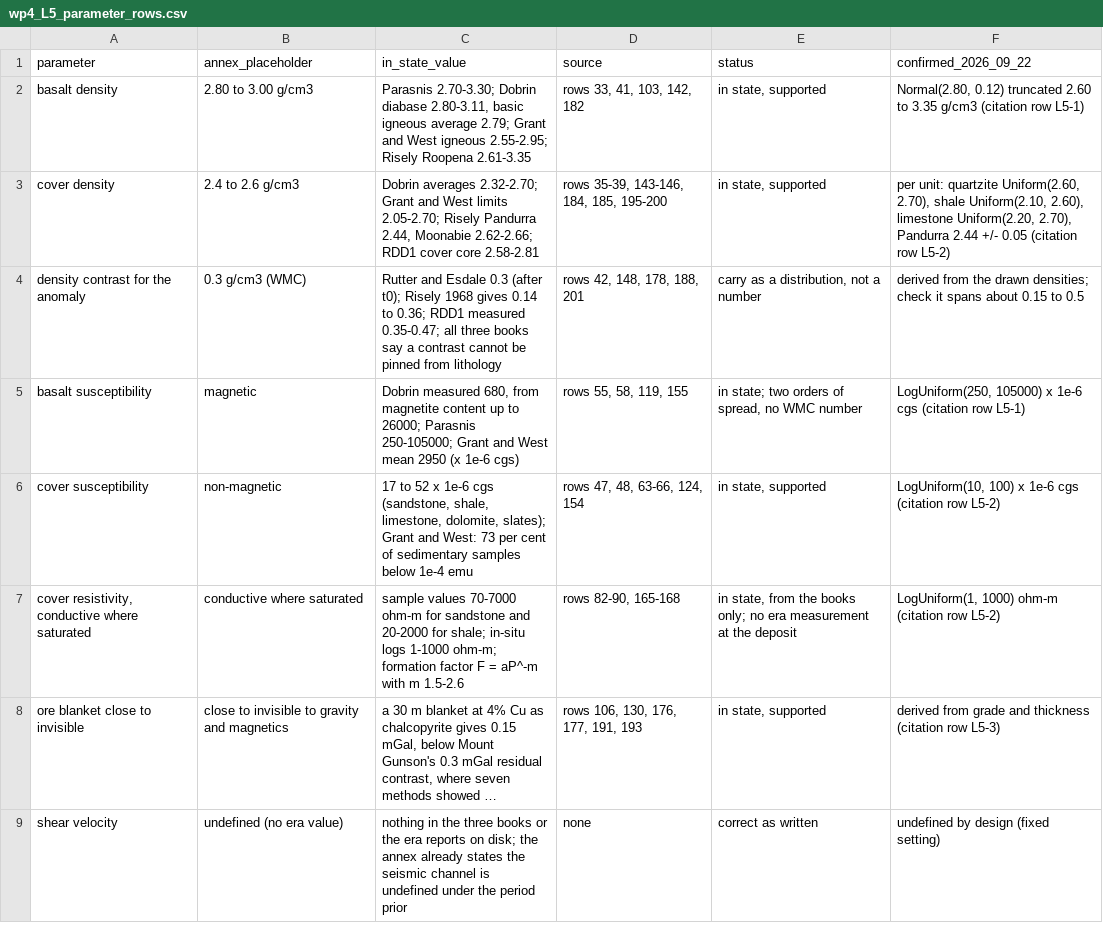
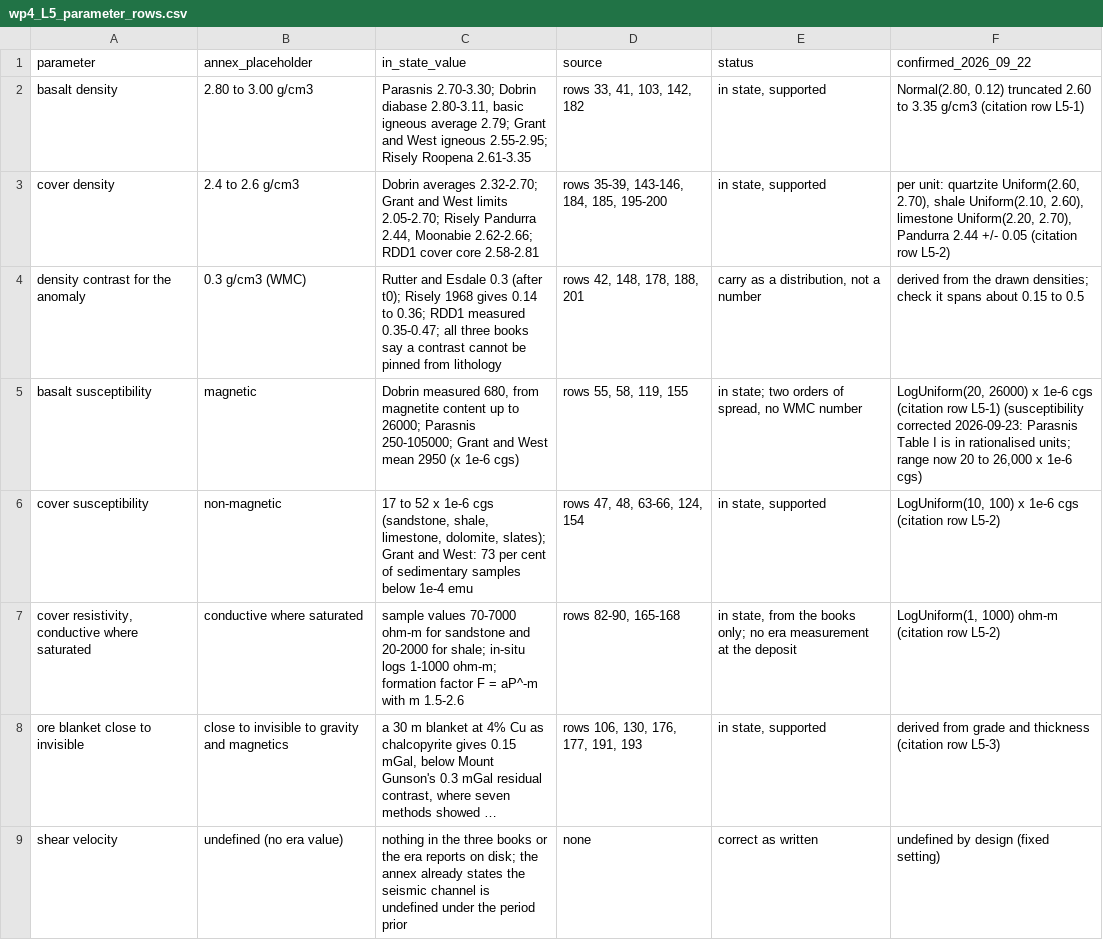
Before and after one commit to Patrick-PengLi/SVOI_OD, a CSV file: 02_level_parameter_rows/wp4_L5_parameter_rows.csv, drawn as a sheet; only a part is shown; long unchanged cells end in …; the diff covers the shown part only.

```diff
--- a/02_level_parameter_rows/wp4_L5_parameter_rows.csv
+++ b/02_level_parameter_rows/wp4_L5_parameter_rows.csv
@@ -4,3 +4,3 @@ cover density,2.4 to 2.6 g/cm3,"Dobrin averages 2.32-2.70; Grant and West limits
 density contrast for the anomaly,0.3 g/cm3 (WMC),Rutter and Esdale 0.3 (after t0); Risely 1968 gives 0.14 to 0.36; RDD1 measured 0.35-0.47; all three books say a contrast cannot be pinned from lithology,"rows 42, 148, 178, 188, 201","carry as a distribution, not a number",derived from the drawn densities; check it spans about 0.15 to 0.5
-basalt susceptibility,magnetic,"Dobrin measured 680, from magnetite content up to 26000; Parasnis 250-105000; Grant and West mean 2950 (x 1e-6 cgs)","rows 55, 58, 119, 155","in state; two orders of spread, no WMC number","LogUniform(250, 105000) x 1e-6 cgs (citation row L5-1)"
+basalt susceptibility,magnetic,"Dobrin measured 680, from magnetite content up to 26000; Parasnis 250-105000; Grant and West mean 2950 (x 1e-6 cgs)","rows 55, 58, 119, 155","in state; two orders of spread, no WMC number","LogUniform(20, 26000) x 1e-6 cgs (citation row L5-1) (susceptibility corrected 2026-09-23: Parasnis Table I is in rationalised units; range now 20 to 26,000 x 1e-6 cgs)"
 cover susceptibility,non-magnetic,"17 to 52 x 1e-6 cgs (sandstone, shale, limestone, dolomite, slates); Grant and West: 73 per cent of sedimentary samples below 1e-4 emu","rows 47, 48, 63-66, 124, 154","in state, supported","LogUniform(10, 100) x 1e-6 cgs (citation row L5-2)"
```
Also changed, not shown: 3 added rows elsewhere in this file, 01_citation_table/wp4_annexA_documentary_basis.csv, 02_level_parameter_rows/wp4_L1_parameter_rows.csv, 40 other files.
